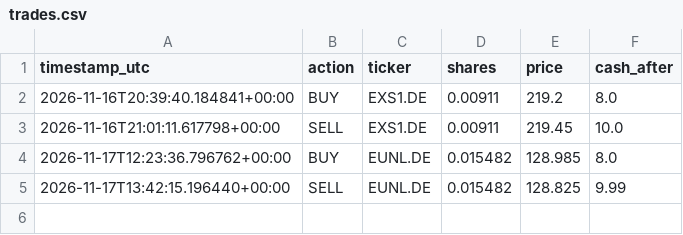
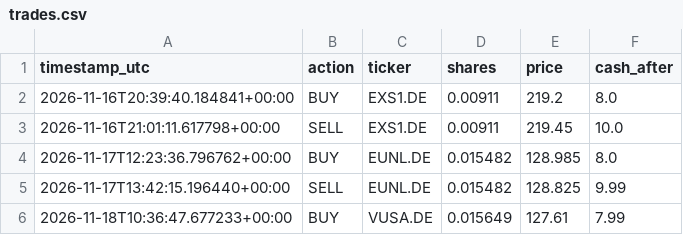
Before and after one commit to mohammadghassanh/ai-trader-10, a CSV file: trades.csv, drawn as a sheet; the diff names each change by its address in the sheet, - before the commit and + after, or states it on an @@ line.

```diff
--- a/trades.csv
+++ b/trades.csv
+row 6: 2026-11-18T10:36:47.677233+00:00 | BUY | VUSA.DE | 0.015649 | 127.61 | 7.99
```
Also changed, not shown: 1 other file.
